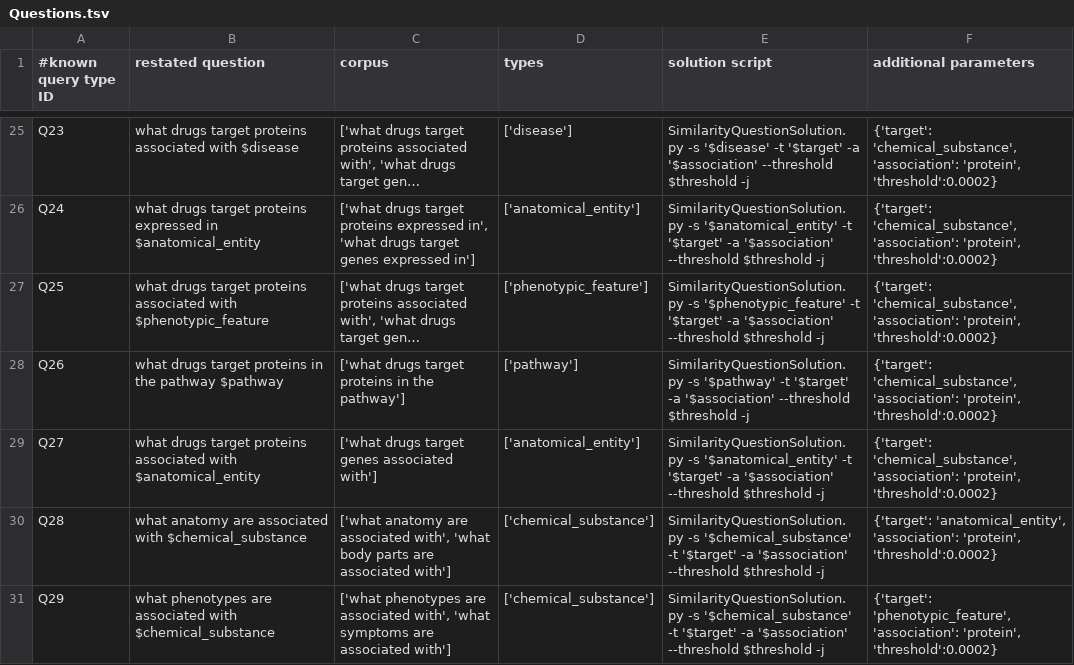
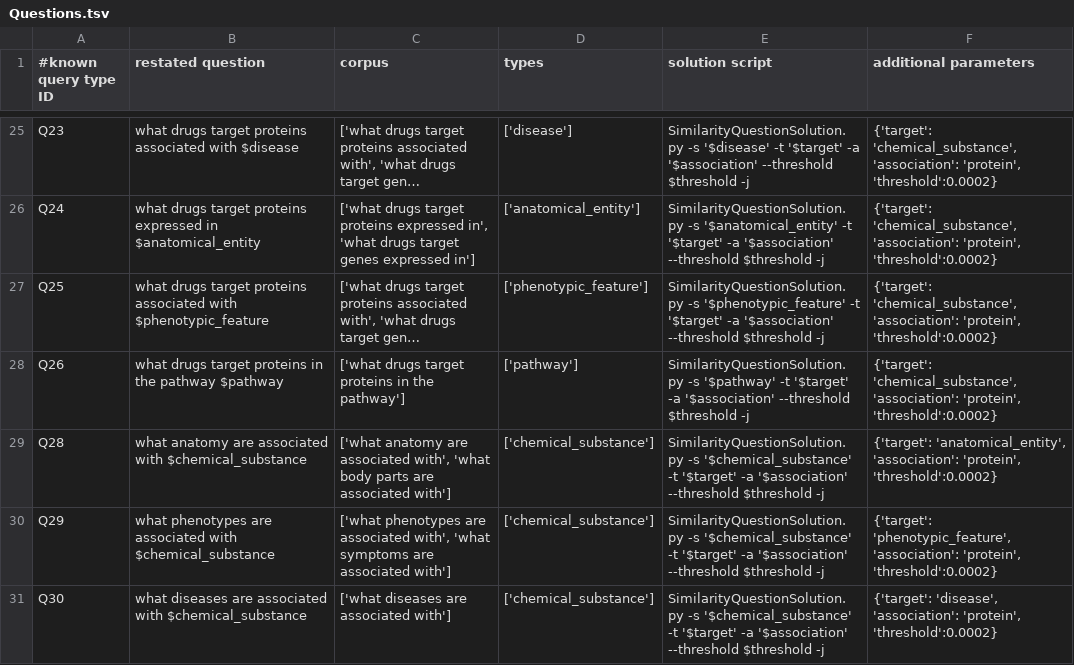
Before and after one commit to RTXteam/RTX, a TSV file: code/reasoningtool/QuestionAnswering/Questions.tsv, drawn as a sheet; only a part is shown, gaps mark what is left out; the shorter side is filled out with more unchanged rows; long unchanged cells end in …; the diff names each change by its address in the sheet, - before the commit and + after, or states it on an @@ line.

Commit message:
Depreciate Q27 (duplicates Q24). See #119

```diff
--- a/code/reasoningtool/QuestionAnswering/Questions.tsv
+++ b/code/reasoningtool/QuestionAnswering/Questions.tsv
-row 29: Q27 | what drugs target proteins associated with $anatomical_entity | ['what drugs target genes associated with'] | ['anatomical_entity'] | SimilarityQuestionSolution.py -s '$anatomical_entity' -t '$target' -a '$association' --threshold $threshold -j | {'target': 'chemical_substance', 'association': 'protein', 'threshold':0.0002}
```
